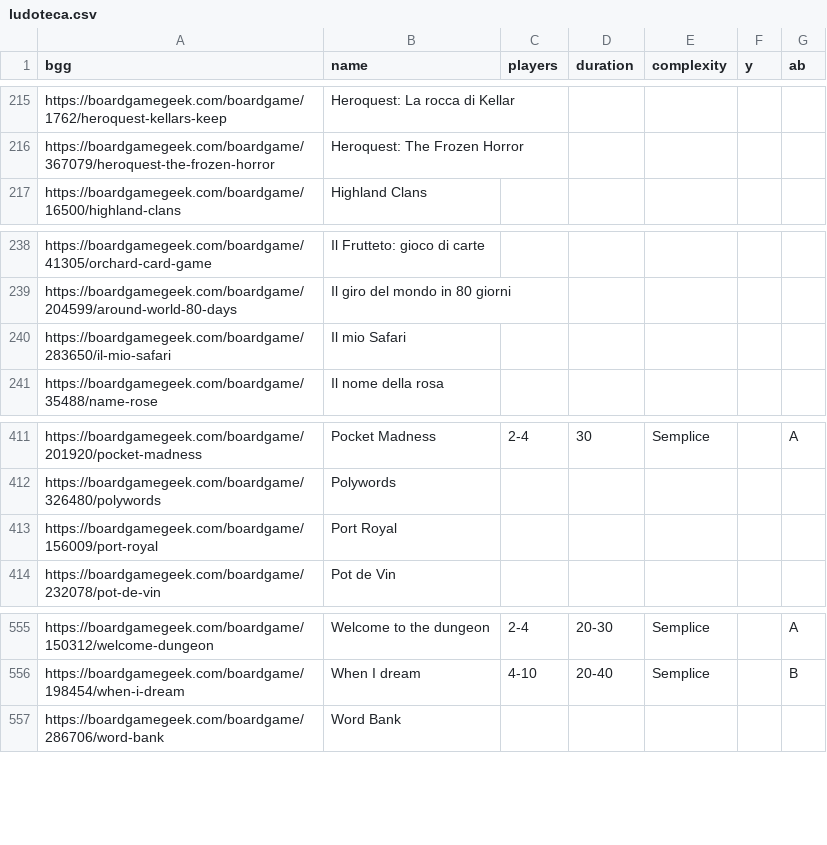
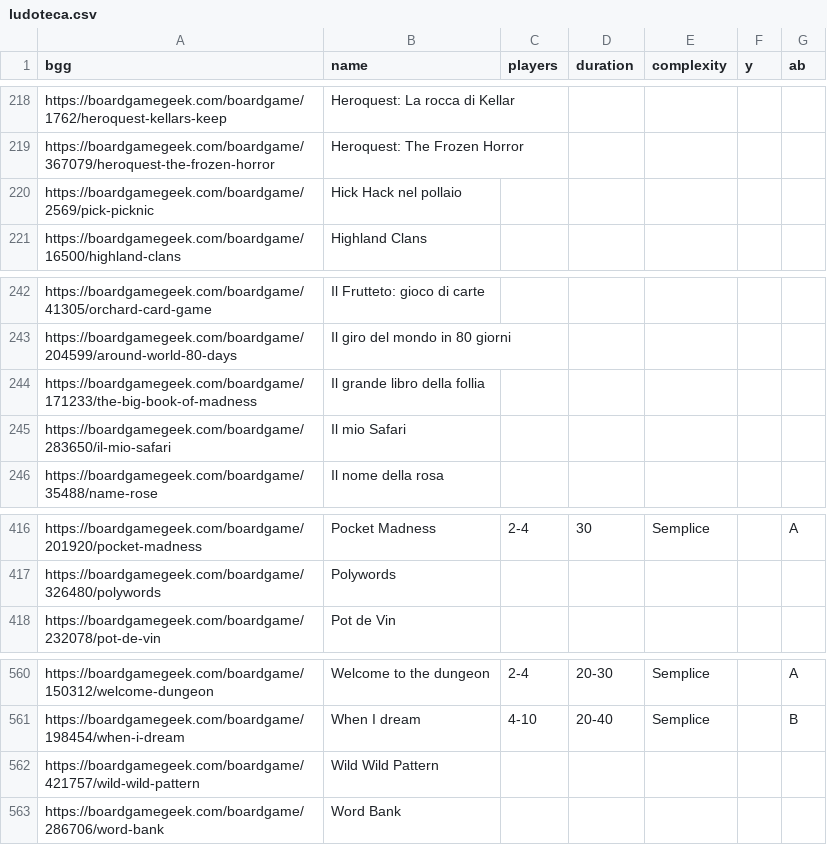
Before and after one commit to JustPlayBo/justplaybo-website, a CSV file: src/assets/ludoteca.csv, drawn as a sheet; only a part is shown, gaps mark what is left out; removed rows and columns are numbered as before the commit, all else as after; the diff covers the shown part only; the diff names each change by its address in the sheet, - before the commit and + after, or states it on an @@ line.

```diff
--- a/src/assets/ludoteca.csv
+++ b/src/assets/ludoteca.csv
+row 220: https://boardgamegeek.com/boardgame/2569/pick-picknic | Hick Hack nel pollaio
+row 244: https://boardgamegeek.com/boardgame/171233/the-big-book-of-madness | Il grande libro della follia
-row 413: https://boardgamegeek.com/boardgame/156009/port-royal | Port Royal
+row 562: https://boardgamegeek.com/boardgame/421757/wild-wild-pattern | Wild Wild Pattern
```
Also changed, not shown: 5 added rows and 1 removed row elsewhere in this file.
